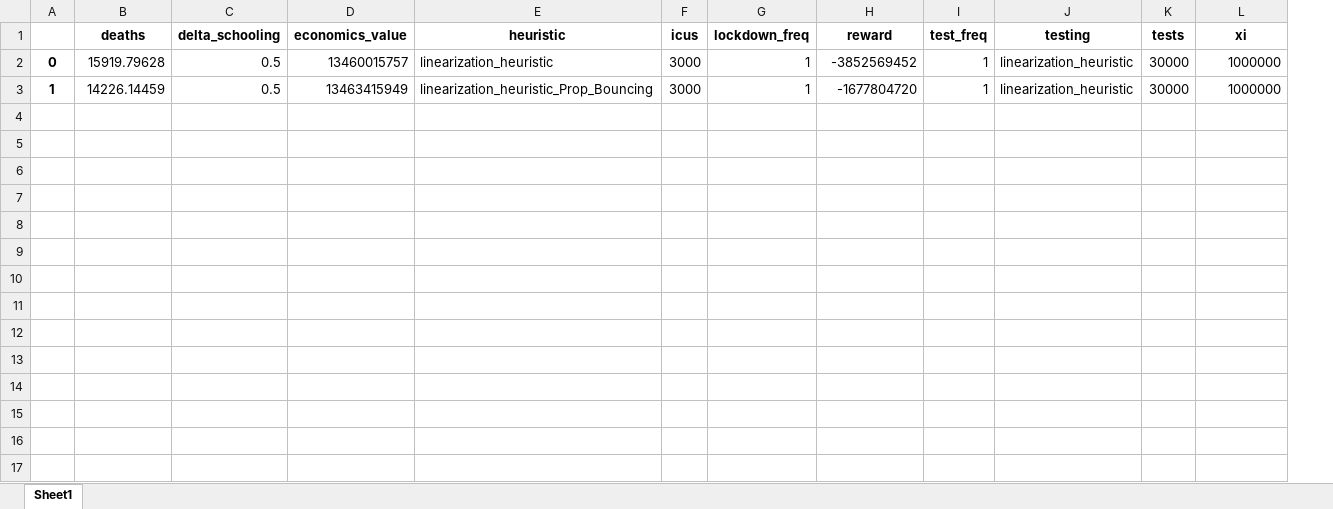
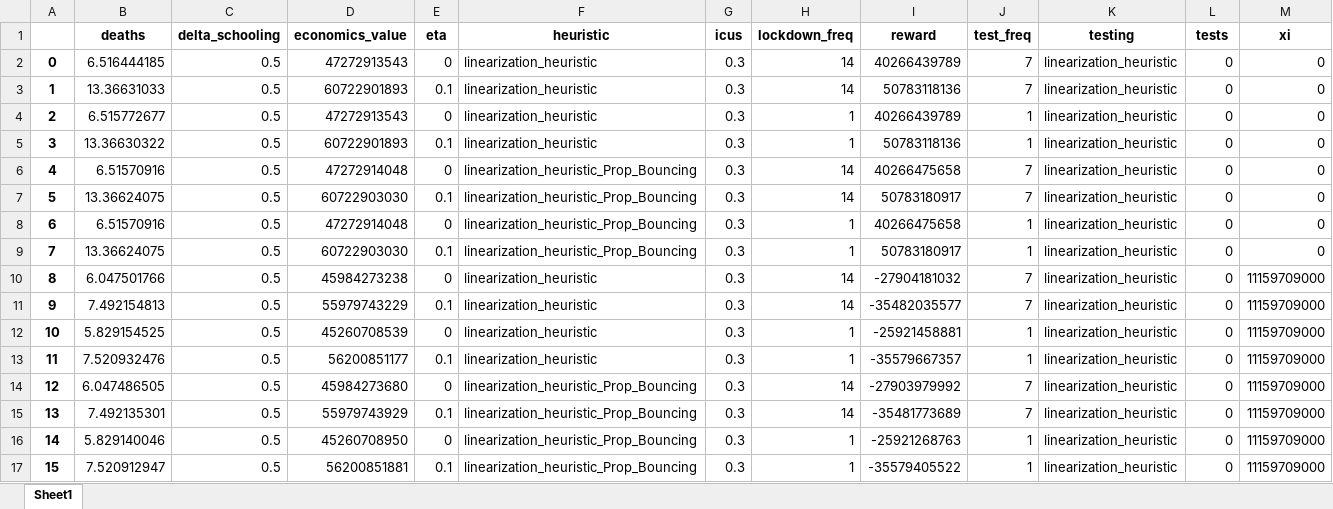
Before and after one commit to serarca/covid-optimization, an Excel workbook: linearization_heuristic_dyn_models/linearization_heuristic_results_90_days.xlsx, sheet Sheet1, drawn as a sheet; values as stored, in another font and other column widths than the file's, no borders; removed rows and columns are numbered as before the commit, all else as after; the diff names each change by its address in the sheet, - before the commit and + after, or states it on an @@ line.

```diff
--- a/linearization_heuristic_dyn_models/linearization_heuristic_results_90_days.xlsx (sheet Sheet1)
+++ b/linearization_heuristic_dyn_models/linearization_heuristic_results_90_days.xlsx (sheet Sheet1)
+column E (eta), row 2: 0
-B2 (deaths): 15919.79628
+B2 (deaths): 6.516444185
-D2 (economics_value): 13460015757
+D2 (economics_value): 47272913543
-G2 (icus): 3000
+G2 (icus): 0.3
-H2 (lockdown_freq): 1
+H2 (lockdown_freq): 14
-I2 (reward): -3852569452
+I2 (reward): 40266439789
-J2 (test_freq): 1
+J2 (test_freq): 7
-L2 (tests): 30000
+L2 (tests): 0
-M2 (xi): 1000000
+M2 (xi): 0
-row 3: 1 | 14226.14459 | 0.5 | 13463415949 | linearization_heuristic_Prop_Bouncing | 3000 | 1 | -1677804720 | 1 | linearization_heuristic | 30000 | 1000000
+row 3: 1 | 13.36631033 | 0.5 | 60722901893 | 0.1 | linearization_heuristic | 0.3 | 14 | 50783118136 | 7 | linearization_heuristic | 0 | 0
+row 4: 2 | 6.515772677 | 0.5 | 47272913543 | 0 | linearization_heuristic | 0.3 | 1 | 40266439789 | 1 | linearization_heuristic | 0 | 0
+row 5: 3 | 13.36630322 | 0.5 | 60722901893 | 0.1 | linearization_heuristic | 0.3 | 1 | 50783118136 | 1 | linearization_heuristic | 0 | 0
+row 6: 4 | 6.51570916 | 0.5 | 47272914048 | 0 | linearization_heuristic_Prop_Bouncing | 0.3 | 14 | 40266475658 | 7 | linearization_heuristic | 0 | 0
+row 7: 5 | 13.36624075 | 0.5 | 60722903030 | 0.1 | linearization_heuristic_Prop_Bouncing | 0.3 | 14 | 50783180917 | 7 | linearization_heuristic | 0 | 0
+row 8: 6 | 6.51570916 | 0.5 | 47272914048 | 0 | linearization_heuristic_Prop_Bouncing | 0.3 | 1 | 40266475658 | 1 | linearization_heuristic | 0 | 0
+row 9: 7 | 13.36624075 | 0.5 | 60722903030 | 0.1 | linearization_heuristic_Prop_Bouncing | 0.3 | 1 | 50783180917 | 1 | linearization_heuristic | 0 | 0
+row 10: 8 | 6.047501766 | 0.5 | 45984273238 | 0 | linearization_heuristic | 0.3 | 14 | -27904181032 | 7 | linearization_heuristic | 0 | 11159709000
+row 11: 9 | 7.492154813 | 0.5 | 55979743229 | 0.1 | linearization_heuristic | 0.3 | 14 | -35482035577 | 7 | linearization_heuristic | 0 | 11159709000
+row 12: 10 | 5.829154525 | 0.5 | 45260708539 | 0 | linearization_heuristic | 0.3 | 1 | -25921458881 | 1 | linearization_heuristic | 0 | 11159709000
+row 13: 11 | 7.520932476 | 0.5 | 56200851177 | 0.1 | linearization_heuristic | 0.3 | 1 | -35579667357 | 1 | linearization_heuristic | 0 | 11159709000
+row 14: 12 | 6.047486505 | 0.5 | 45984273680 | 0 | linearization_heuristic_Prop_Bouncing | 0.3 | 14 | -27903979992 | 7 | linearization_heuristic | 0 | 11159709000
+row 15: 13 | 7.492135301 | 0.5 | 55979743929 | 0.1 | linearization_heuristic_Prop_Bouncing | 0.3 | 14 | -35481773689 | 7 | linearization_heuristic | 0 | 11159709000
+row 16: 14 | 5.829140046 | 0.5 | 45260708950 | 0 | linearization_heuristic_Prop_Bouncing | 0.3 | 1 | -25921268763 | 1 | linearization_heuristic | 0 | 11159709000
+row 17: 15 | 7.520912947 | 0.5 | 56200851881 | 0.1 | linearization_heuristic_Prop_Bouncing | 0.3 | 1 | -35579405522 | 1 | linearization_heuristic | 0 | 11159709000
```
Also changed, not shown: 45 other files.
